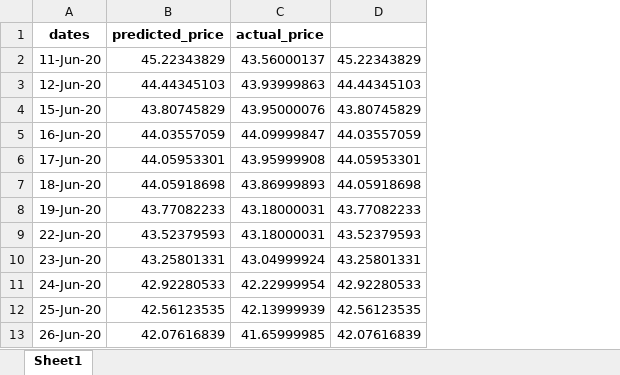
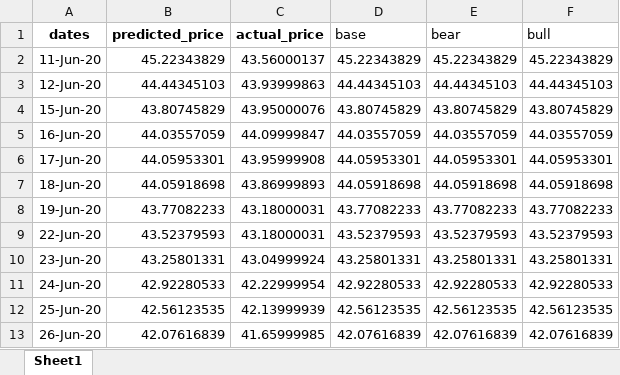
Before and after one commit to jyin1003/financial-portfolio-analysis, an Excel workbook: etf_analysis/NLR/NLR_predicted_results.xlsx, sheet Sheet1, drawn as a sheet; only a part is shown; values as stored, in another font and other column widths than the file's, no borders; charts and pictures not drawn; the diff names each change by its address in the sheet, - before the commit and + after, or states it on an @@ line.

```diff
--- a/etf_analysis/NLR/NLR_predicted_results.xlsx (sheet Sheet1)
+++ b/etf_analysis/NLR/NLR_predicted_results.xlsx (sheet Sheet1)
+column E (bear), rows 2-13: 45.22343829 | 44.44345103 | 43.80745829 | 44.03557059 | 44.05953301 | 44.05918698 | 43.77082233 | 43.52379593 | 43.25801331 | 42.92280533 | 42.56123535 | 42.07616839
+column F (bull), rows 2-13: 45.22343829 | 44.44345103 | 43.80745829 | 44.03557059 | 44.05953301 | 44.05918698 | 43.77082233 | 43.52379593 | 43.25801331 | 42.92280533 | 42.56123535 | 42.07616839
-D1: (empty)
+D1: base
```
Also changed, not shown: charts or pictures, 5 other files.
